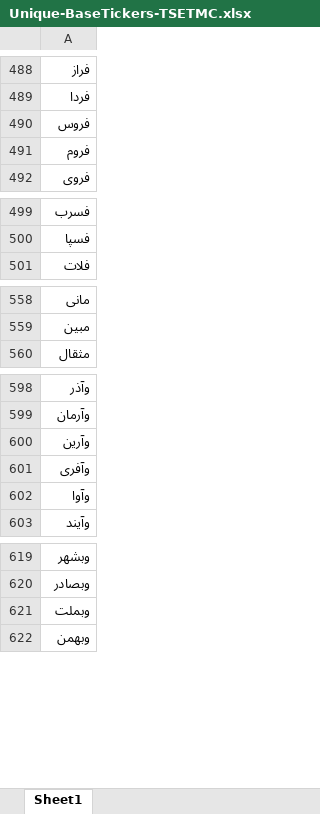
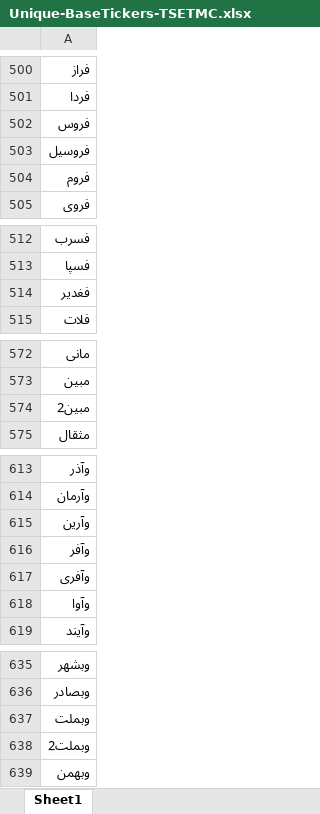
Before and after one commit to imahdimir/d-BaseTicker, an Excel workbook: Unique-BaseTickers-TSETMC.xlsx, sheet Sheet1, drawn as a sheet; only a part is shown, gaps mark what is left out; values as stored, in another font and other column widths than the file's, no borders; the diff covers the shown part only; the diff names each change by its address in the sheet, - before the commit and + after, or states it on an @@ line.

```diff
--- a/Unique-BaseTickers-TSETMC.xlsx (sheet Sheet1)
+++ b/Unique-BaseTickers-TSETMC.xlsx (sheet Sheet1)
+row 503: فروسیل
+row 514: فغدیر
+row 574: مبین2
+row 616: وآفر
+row 638: وبملت2
```
Also changed, not shown: 16 added rows elsewhere in this sheet.
